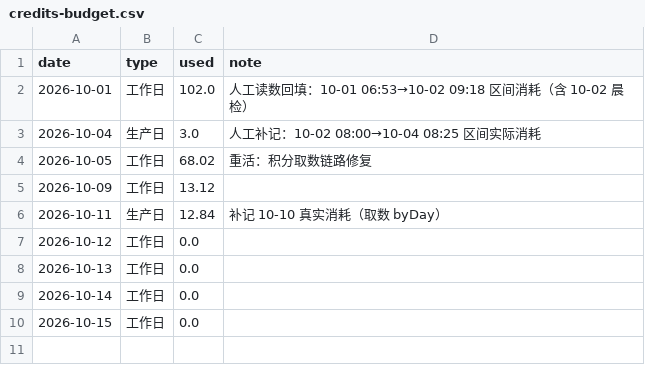
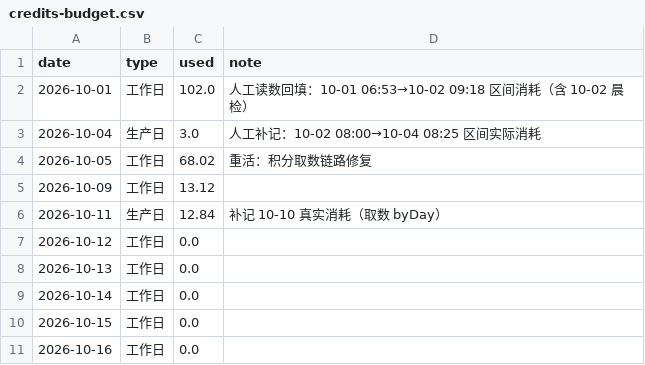
Before and after one commit to GeekBilly/theseventhrealm, a CSV file: 11-运营/data/credits-budget.csv, drawn as a sheet; the diff names each change by its address in the sheet, - before the commit and + after, or states it on an @@ line.

```diff
--- a/11-运营/data/credits-budget.csv
+++ b/11-运营/data/credits-budget.csv
+row 11: 2026-10-16 | 工作日 | 0.0
```
Also changed, not shown: 04-市场/03-推广获客/数据回收/站点分析/站点数据.csv, 11-运营/data/订阅数据.csv, 6 other files.
